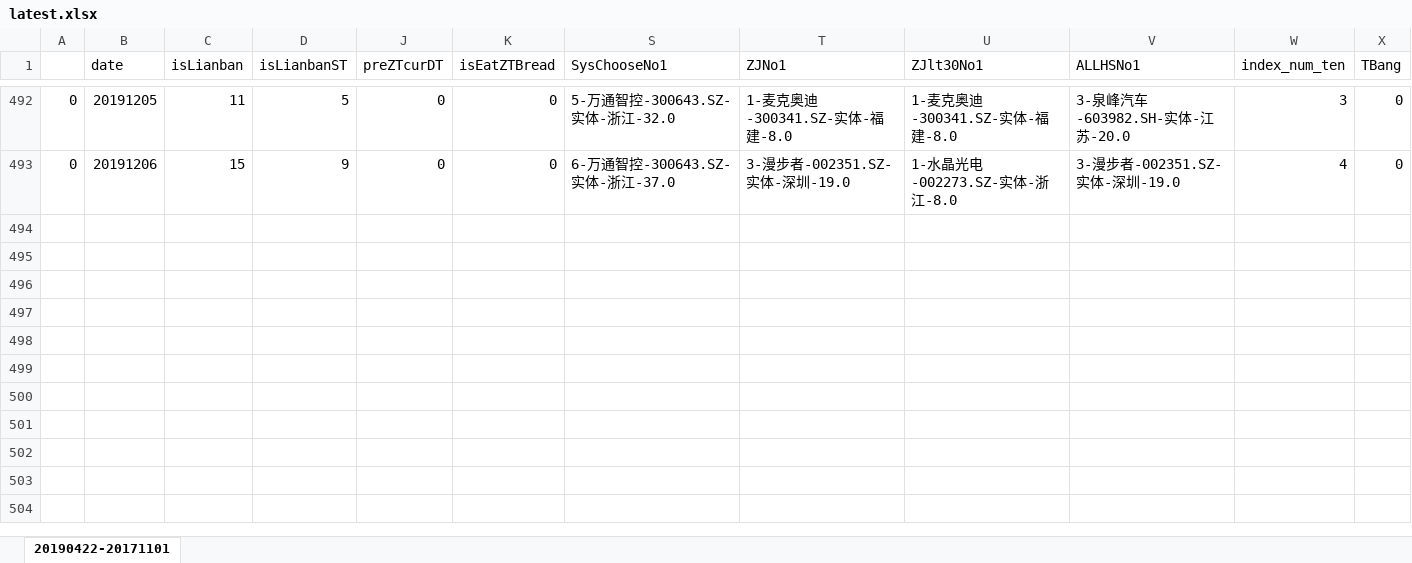
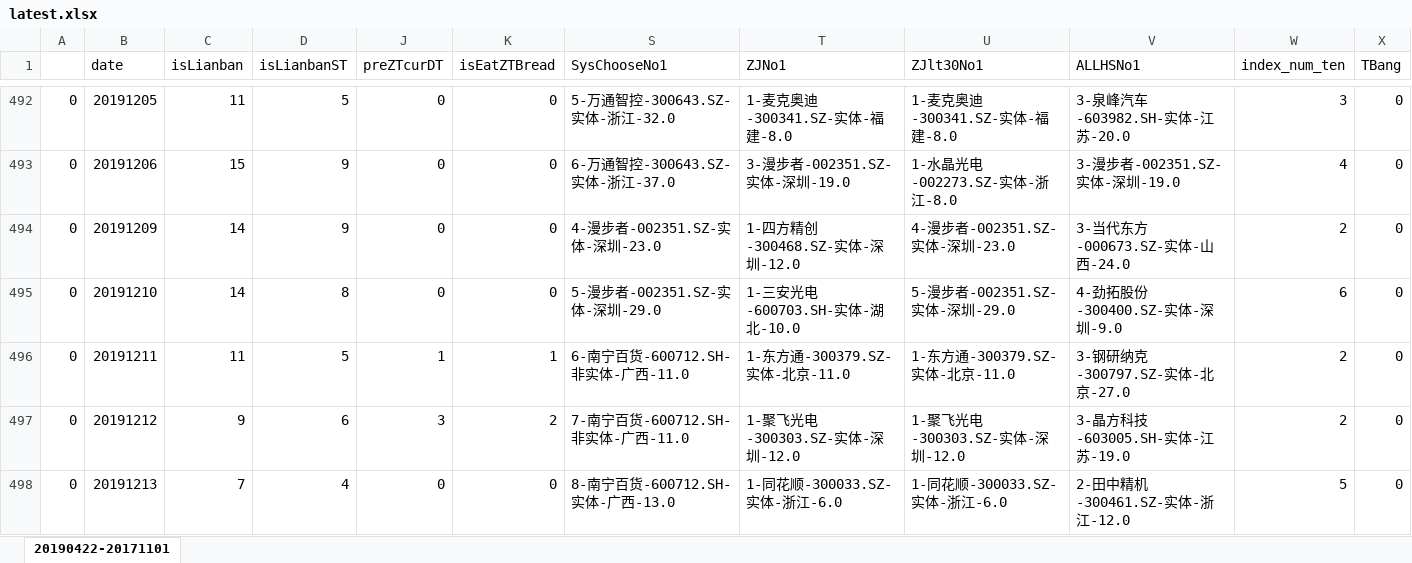
Before and after one commit to kweitan/myFinance, an Excel workbook: src/main/resources/static/xls/latest.xlsx, sheet 20190422-20171101, drawn as a sheet; only a part is shown, gaps mark what is left out; values as stored, in another font and other column widths than the file's, no borders; conditional formats not drawn; the diff names each change by its address in the sheet, - before the commit and + after, or states it on an @@ line.

```diff
--- a/src/main/resources/static/xls/latest.xlsx (sheet 20190422-20171101)
+++ b/src/main/resources/static/xls/latest.xlsx (sheet 20190422-20171101)
+row 494: 0 | 20191209 | 14 | 9 | 0 | 0 | 4-漫步者-002351.SZ-实体-深圳-23.0 | 1-四方精创-300468.SZ-实体-深圳-12.0 | 4-漫步者-002351.SZ-实体-深圳-23.0 | 3-当代东方-000673.SZ-实体-山西-24.0 | 2 | 0
+row 495: 0 | 20191210 | 14 | 8 | 0 | 0 | 5-漫步者-002351.SZ-实体-深圳-29.0 | 1-三安光电-600703.SH-实体-湖北-10.0 | 5-漫步者-002351.SZ-实体-深圳-29.0 | 4-劲拓股份-300400.SZ-实体-深圳-9.0 | 6 | 0
+row 496: 0 | 20191211 | 11 | 5 | 1 | 1 | 6-南宁百货-600712.SH-非实体-广西-11.0 | 1-东方通-300379.SZ-实体-北京-11.0 | 1-东方通-300379.SZ-实体-北京-11.0 | 3-钢研纳克-300797.SZ-实体-北京-27.0 | 2 | 0
+row 497: 0 | 20191212 | 9 | 6 | 3 | 2 | 7-南宁百货-600712.SH-非实体-广西-11.0 | 1-聚飞光电-300303.SZ-实体-深圳-12.0 | 1-聚飞光电-300303.SZ-实体-深圳-12.0 | 3-晶方科技-603005.SH-实体-江苏-19.0 | 2 | 0
+row 498: 0 | 20191213 | 7 | 4 | 0 | 0 | 8-南宁百货-600712.SH-实体-广西-13.0 | 1-同花顺-300033.SZ-实体-浙江-6.0 | 1-同花顺-300033.SZ-实体-浙江-6.0 | 2-田中精机-300461.SZ-实体-浙江-12.0 | 5 | 0
```
Also changed, not shown: hidden cells, src/main/resources/static/xls/TT.xlsx.
